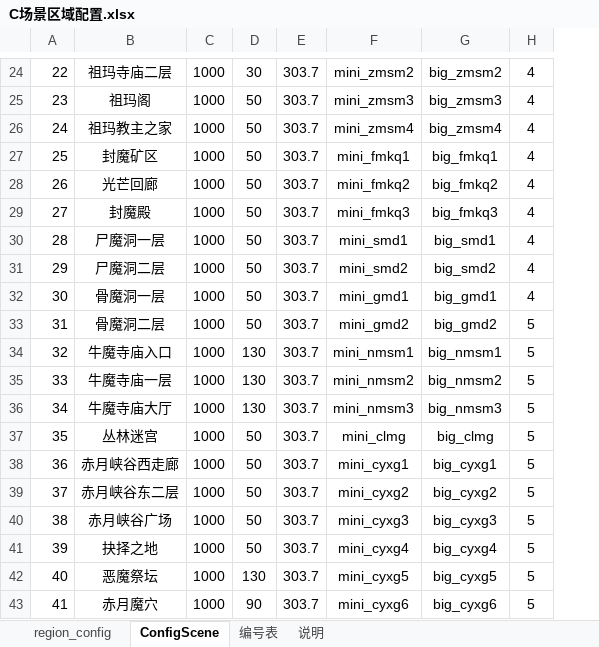
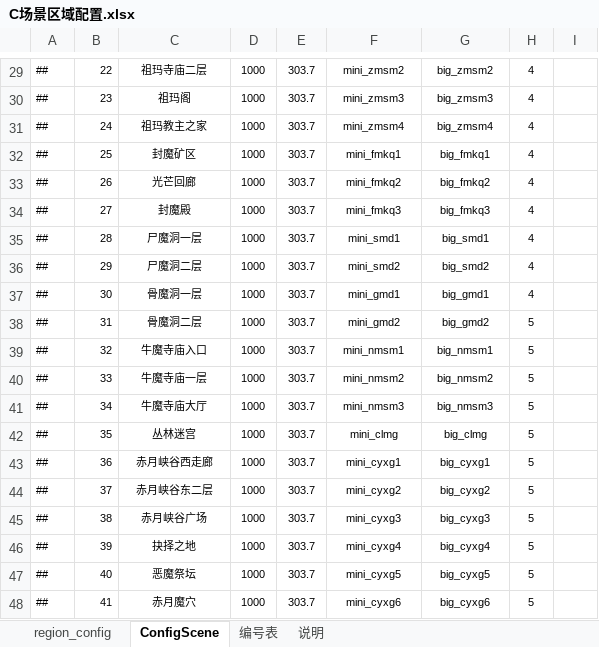
Before and after one commit to thothkid/xiuxian, an Excel workbook: WAR3修仙项目/配置表格/C场景区域配置.xlsx, sheet ConfigScene, drawn as a sheet; only a part is shown, gaps mark what is left out; values as stored, in another font and other column widths than the file's, no borders; conditional formats not drawn; removed rows and columns are numbered as before the commit, all else as after; the diff covers the shown part only; the diff names each change by its address in the sheet, - before the commit and + after, or states it on an @@ line.

```diff
--- a/WAR3修仙项目/配置表格/C场景区域配置.xlsx (sheet ConfigScene)
+++ b/WAR3修仙项目/配置表格/C场景区域配置.xlsx (sheet ConfigScene)
+column A, rows 29-48: all ##
-column D, rows 24-43: 30 | 50 | 50 | 50 | 50 | 50 | 50 | 50 | 50 | 50 | 130 | 130 | 130 | 50 | 50 | 50 | 50 | 50 | 130 | 90
+column I, empty
@@ B29:D48 text size: smaller @@
@@ E29:H48 text size: smaller @@
```
Also changed, not shown: 5 added rows, 8 edited cells and cell formats elsewhere in this sheet, sheet region_config, formulas that keep their value, WAR3修仙项目/配置表格/D掉落方案.xlsx, WAR3修仙项目/配置表格/G怪物刷新配置.xlsx, 11 other files.
